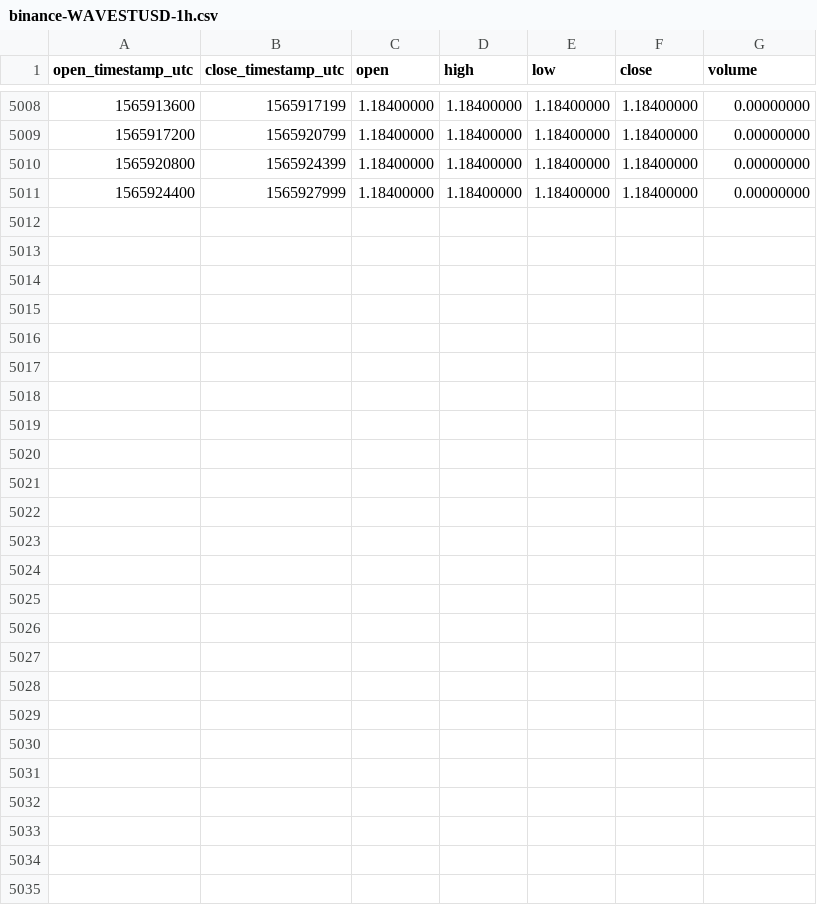
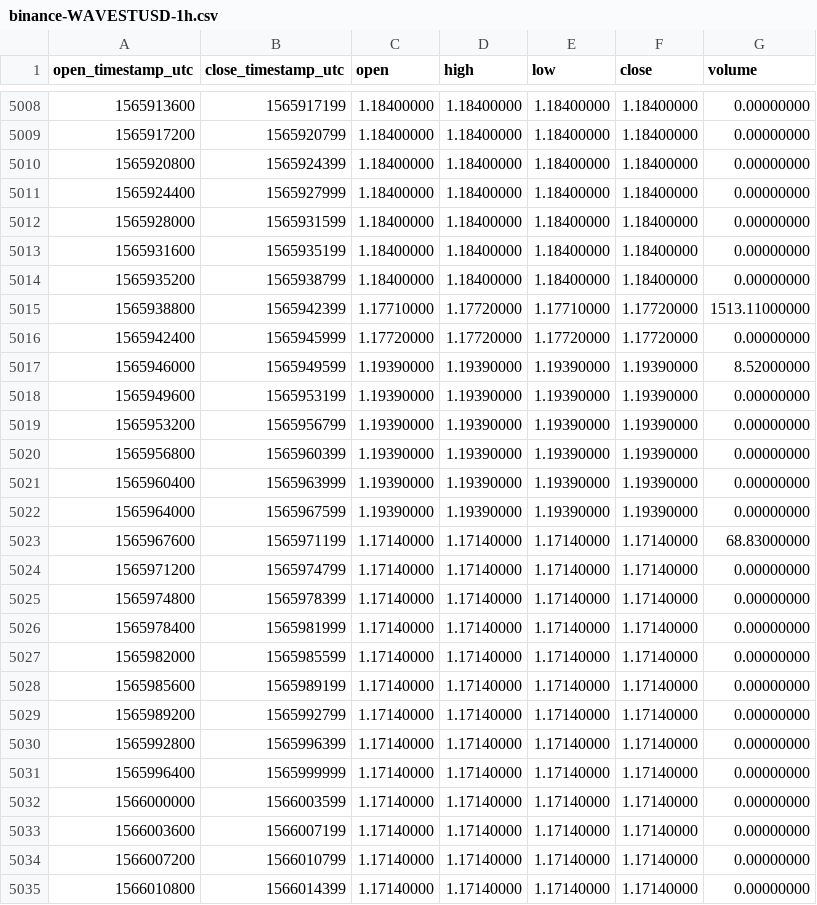
Before and after one commit to cryptobigbro/binance-WAVESTUSD, a CSV file: binance-WAVESTUSD-1h.csv, drawn as a sheet; only a part is shown, gaps mark what is left out.

Commit message:
Update OHLCV data.

```diff
--- a/binance-WAVESTUSD-1h.csv
+++ b/binance-WAVESTUSD-1h.csv
@@ -5011 +5011,25 @@ open_timestamp_utc,close_timestamp_utc,open,high,low,close,volume
 1565924400,1565927999,1.18400000,1.18400000,1.18400000,1.18400000,0.00000000
+1565928000,1565931599,1.18400000,1.18400000,1.18400000,1.18400000,0.00000000
+1565931600,1565935199,1.18400000,1.18400000,1.18400000,1.18400000,0.00000000
+1565935200,1565938799,1.18400000,1.18400000,1.18400000,1.18400000,0.00000000
+1565938800,1565942399,1.17710000,1.17720000,1.17710000,1.17720000,1513.11000000
+1565942400,1565945999,1.17720000,1.17720000,1.17720000,1.17720000,0.00000000
+1565946000,1565949599,1.19390000,1.19390000,1.19390000,1.19390000,8.52000000
+1565949600,1565953199,1.19390000,1.19390000,1.19390000,1.19390000,0.00000000
+1565953200,1565956799,1.19390000,1.19390000,1.19390000,1.19390000,0.00000000
+1565956800,1565960399,1.19390000,1.19390000,1.19390000,1.19390000,0.00000000
+1565960400,1565963999,1.19390000,1.19390000,1.19390000,1.19390000,0.00000000
+1565964000,1565967599,1.19390000,1.19390000,1.19390000,1.19390000,0.00000000
+1565967600,1565971199,1.17140000,1.17140000,1.17140000,1.17140000,68.83000000
+1565971200,1565974799,1.17140000,1.17140000,1.17140000,1.17140000,0.00000000
+1565974800,1565978399,1.17140000,1.17140000,1.17140000,1.17140000,0.00000000
+1565978400,1565981999,1.17140000,1.17140000,1.17140000,1.17140000,0.00000000
+1565982000,1565985599,1.17140000,1.17140000,1.17140000,1.17140000,0.00000000
+1565985600,1565989199,1.17140000,1.17140000,1.17140000,1.17140000,0.00000000
+1565989200,1565992799,1.17140000,1.17140000,1.17140000,1.17140000,0.00000000
+1565992800,1565996399,1.17140000,1.17140000,1.17140000,1.17140000,0.00000000
+1565996400,1565999999,1.17140000,1.17140000,1.17140000,1.17140000,0.00000000
+1566000000,1566003599,1.17140000,1.17140000,1.17140000,1.17140000,0.00000000
+1566003600,1566007199,1.17140000,1.17140000,1.17140000,1.17140000,0.00000000
+1566007200,1566010799,1.17140000,1.17140000,1.17140000,1.17140000,0.00000000
+1566010800,1566014399,1.17140000,1.17140000,1.17140000,1.17140000,0.00000000
```
Also changed, not shown: binance-WAVESTUSD-1d.csv.
